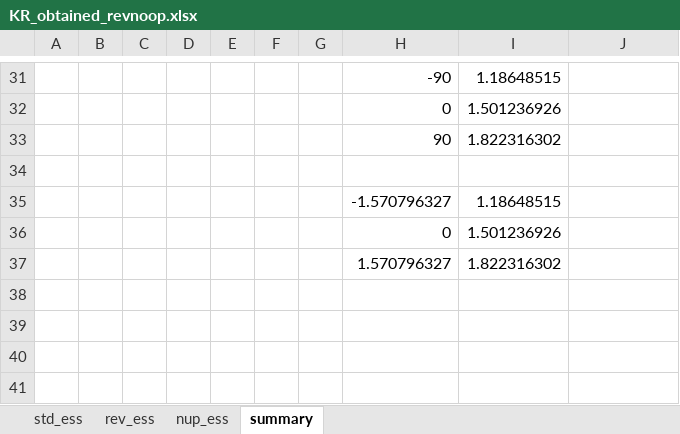
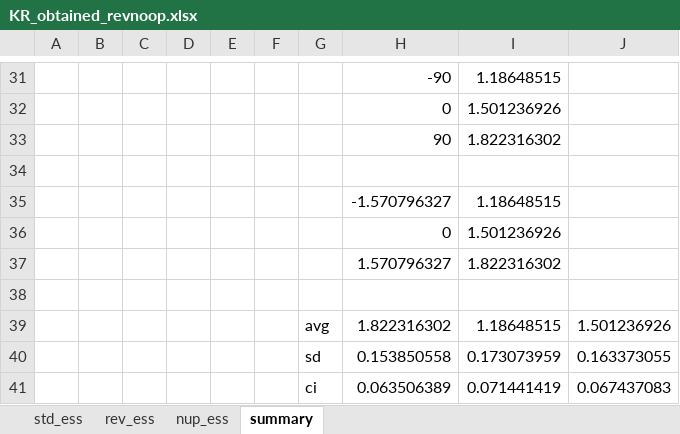
Before and after one commit to GuitarMechanics/dnnCossEuler, an Excel workbook: KR_obtained_revnoop.xlsx, sheet summary, drawn as a sheet; only a part is shown, gaps mark what is left out; values as stored, in another font and other column widths than the file's, no borders; charts and pictures not drawn; the diff names each change by its address in the sheet, - before the commit and + after, or states it on an @@ line.

```diff
--- a/KR_obtained_revnoop.xlsx (sheet summary)
+++ b/KR_obtained_revnoop.xlsx (sheet summary)
+row 38: (empty)
+row 39:  |  |  |  |  |  | avg | 1.822316302 | 1.18648515 | 1.501236926
+row 40:  |  |  |  |  |  | sd | 0.153850558 | 0.173073959 | 0.163373055
+row 41:  |  |  |  |  |  | ci | 0.063506389 | 0.071441419 | 0.067437083
```
Also changed, not shown: 3dirsingle.xlsx, New3dirsingle.xlsx, 2 other files.
